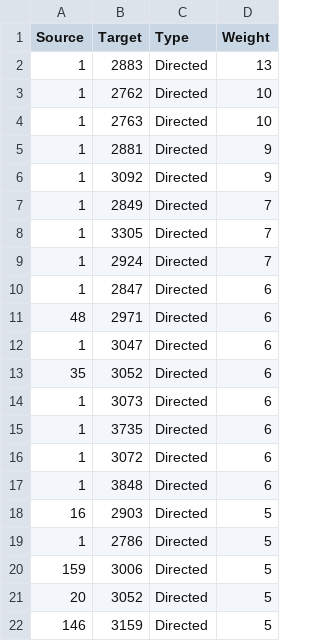
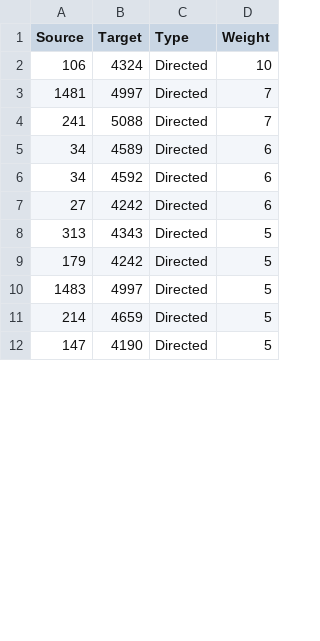
Before and after one commit to colinsongf/BERT_DKG, a CSV file: Text_Clustering/cluster_0.csv, drawn as a sheet; only a part is shown; the diff covers the shown part only.

```diff
--- a/Text_Clustering/cluster_0.csv
+++ b/Text_Clustering/cluster_0.csv
@@ -1,22 +1,12 @@
 Source,Target,Type,Weight
-1,2883,Directed,13
-1,2762,Directed,10
-1,2763,Directed,10
-1,2881,Directed,9
-1,3092,Directed,9
-1,2849,Directed,7
-1,3305,Directed,7
-1,2924,Directed,7
-1,2847,Directed,6
-48,2971,Directed,6
-1,3047,Directed,6
-35,3052,Directed,6
-1,3073,Directed,6
-1,3735,Directed,6
-1,3072,Directed,6
-1,3848,Directed,6
-16,2903,Directed,5
-1,2786,Directed,5
-159,3006,Directed,5
-20,3052,Directed,5
-146,3159,Directed,5
+106,4324,Directed,10
+1481,4997,Directed,7
+241,5088,Directed,7
+34,4589,Directed,6
+34,4592,Directed,6
+27,4242,Directed,6
+313,4343,Directed,5
+179,4242,Directed,5
+1483,4997,Directed,5
+214,4659,Directed,5
+147,4190,Directed,5
```
Also changed, not shown: 16 added rows, 6 removed rows and 46 edited cells elsewhere in this file, Text_Clustering/cluster_1.csv, Text_Clustering/nodes_0.csv, 9 other files.
